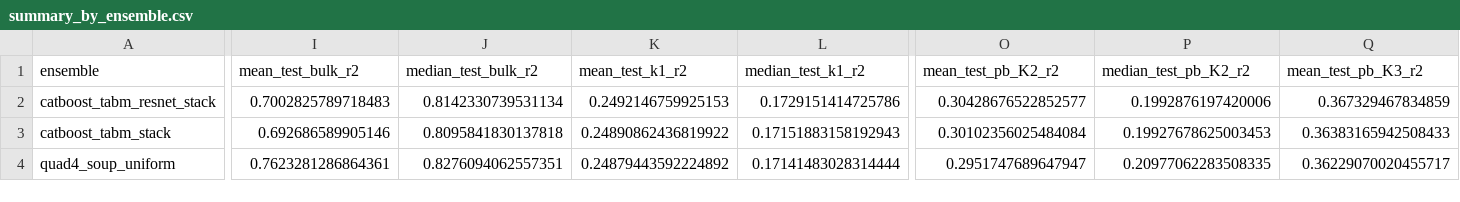
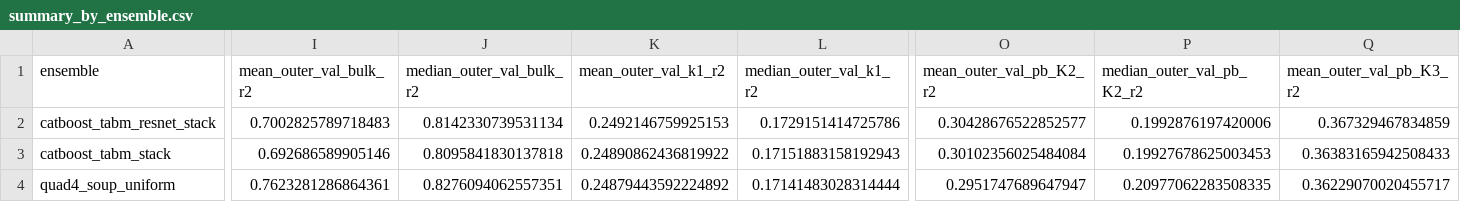
Before and after one commit to neuropromotion/miRNA-prediction-in-single-cell-RNA-seq-data, a CSV file: ml_pipeline/pipeline_benchmarking/ensembles_selection/tables/summary_by_ensemble.csv, drawn as a sheet; only a part is shown, gaps mark what is left out; the diff covers the shown part only; the diff names each change by its address in the sheet, - before the commit and + after, or states it on an @@ line.

Commit message:
Address reviewer feedback on ml_pipeline reproducibility. Restore speed_test assets and fixed miRNA targets, slim KNN-only model_loader, fix bulk trim pilot and package imports, and refresh docs/tables.

```diff
--- a/ml_pipeline/pipeline_benchmarking/ensembles_selection/tables/summary_by_ensemble.csv
+++ b/ml_pipeline/pipeline_benchmarking/ensembles_selection/tables/summary_by_ensemble.csv
-I1: mean_test_bulk_r2
+I1: mean_outer_val_bulk_r2
-J1: median_test_bulk_r2
+J1: median_outer_val_bulk_r2
-K1: mean_test_k1_r2
+K1: mean_outer_val_k1_r2
-L1: median_test_k1_r2
+L1: median_outer_val_k1_r2
-O1: mean_test_pb_K2_r2
+O1: mean_outer_val_pb_K2_r2
-P1: median_test_pb_K2_r2
+P1: median_outer_val_pb_K2_r2
-Q1: mean_test_pb_K3_r2
+Q1: mean_outer_val_pb_K3_r2
```
Also changed, not shown: 7 edited cells elsewhere in this file, ml_pipeline/pipeline_benchmarking/model_selection/tables/mean_median_r2_by_model.csv, ml_pipeline/pipeline_benchmarking/model_selection/tables/summary_by_model.csv, 42 other files.
